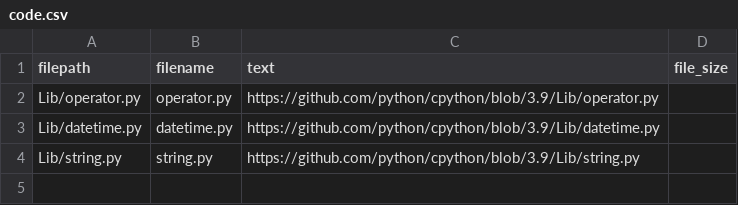
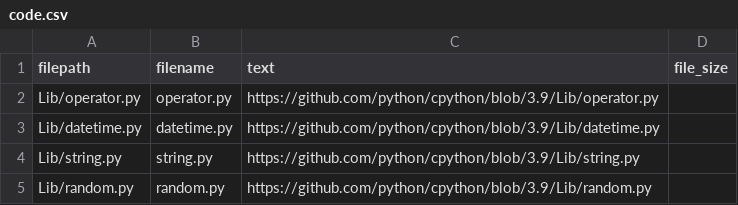
Before and after one commit to sedona-thomas/Database-Project, a CSV file: code.csv, drawn as a sheet; the diff names each change by its address in the sheet, - before the commit and + after, or states it on an @@ line.

Commit message:
Update code.csv

```diff
--- a/code.csv
+++ b/code.csv
+row 5: Lib/random.py | random.py | https://github.com/python/cpython/blob/3.9/Lib/random.py
```
